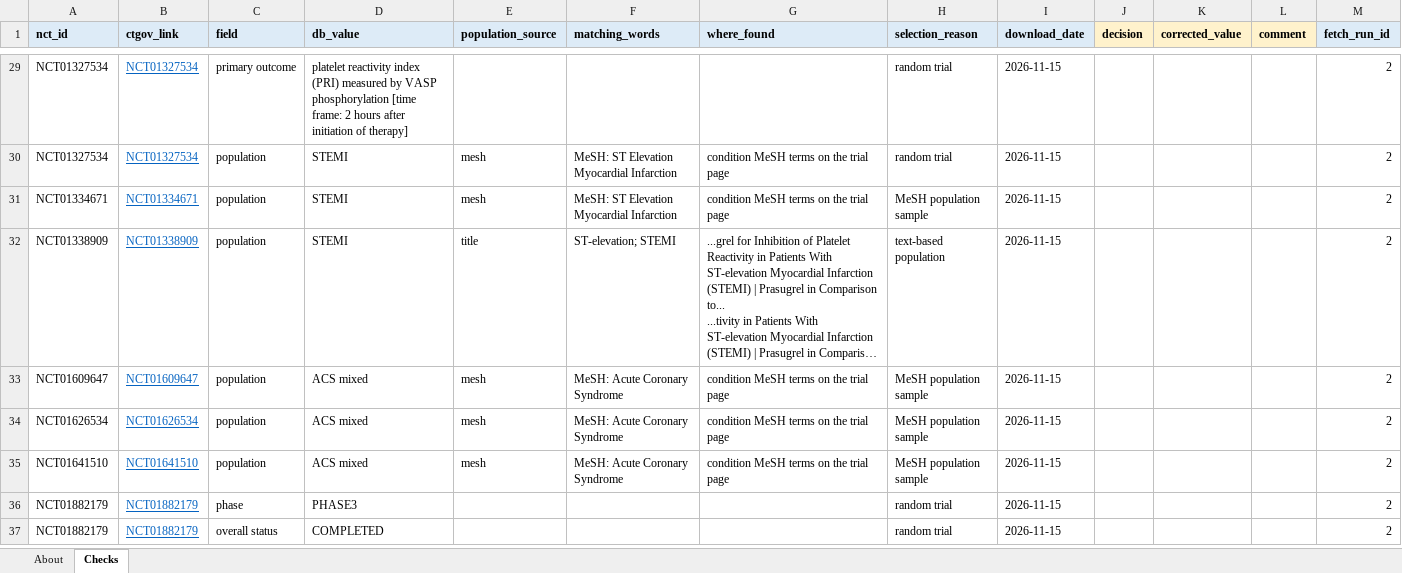
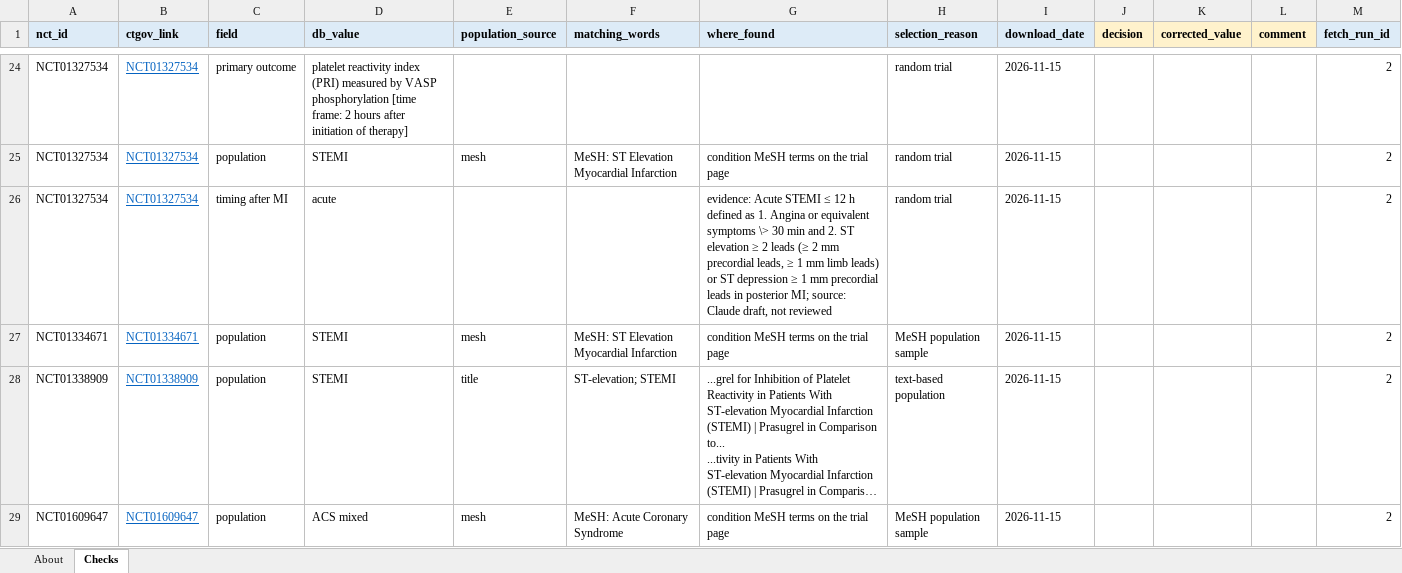
Before and after one commit to LeosphereMD/mi-clinical-trials-database, an Excel workbook: review/registry_check.xlsx, sheet Checks, drawn as a sheet; only a part is shown, gaps mark what is left out; the shorter side is filled out with more unchanged rows; long unchanged cells end in …; values as stored, in another font and other column widths than the file's, no borders; the diff covers the shown part only; the diff names each change by its address in the sheet, - before the commit and + after, or states it on an @@ line.

```diff
--- a/review/registry_check.xlsx (sheet Checks)
+++ b/review/registry_check.xlsx (sheet Checks)
+row 26: NCT01327534 | NCT01327534 | timing after MI | acute |  |  | evidence: Acute STEMI ≤ 12 h defined as 1. Angina or equivalent symptoms \> 30 min and 2. ST elevation ≥ 2 leads (≥ 2 mm precordial leads, ≥ 1 mm limb leads) or ST depression ≥ 1 mm precordial leads in posterior MI; source: Claude draft, not reviewed | random trial | 2026-11-15 |  |  |  | 2
```
Also changed, not shown: 9 added rows, 34 removed rows and 1 edited cell elsewhere in this sheet, sheet About, 4 other files.
